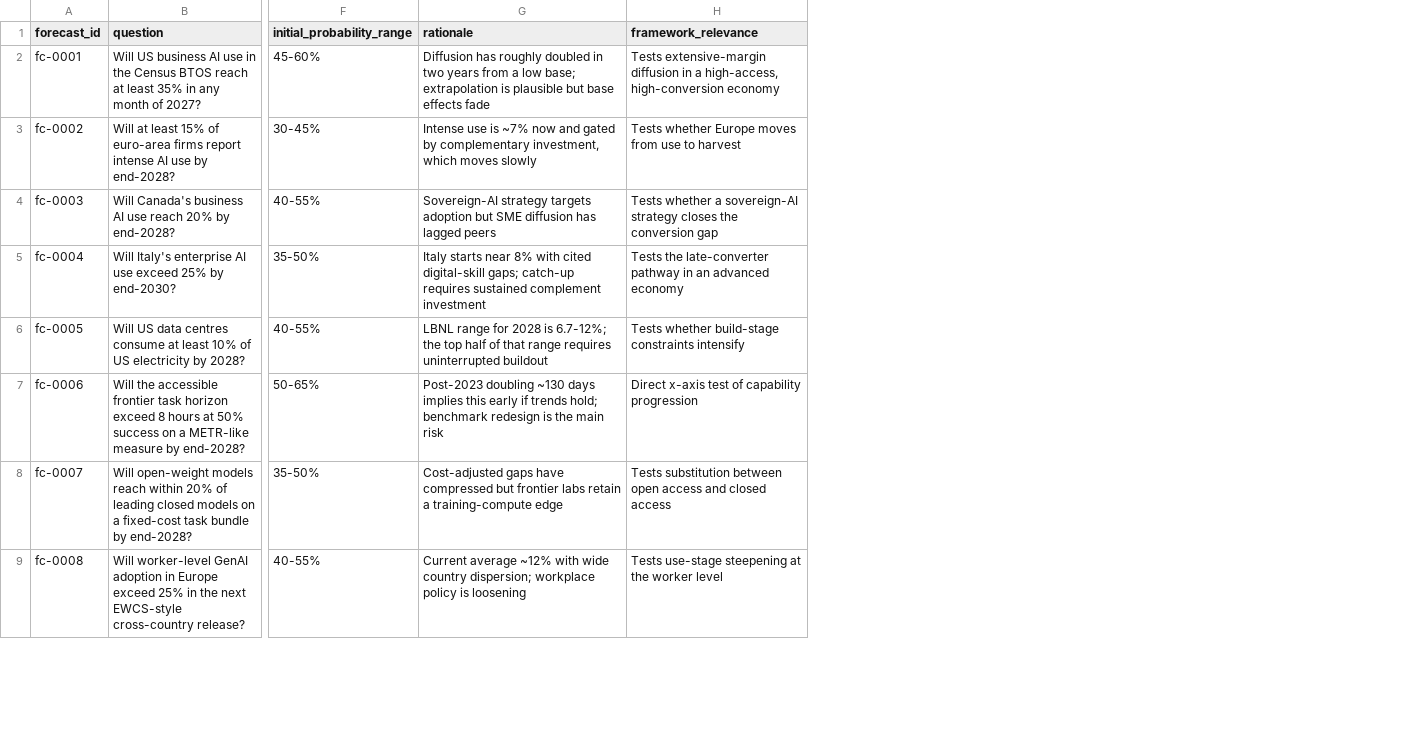
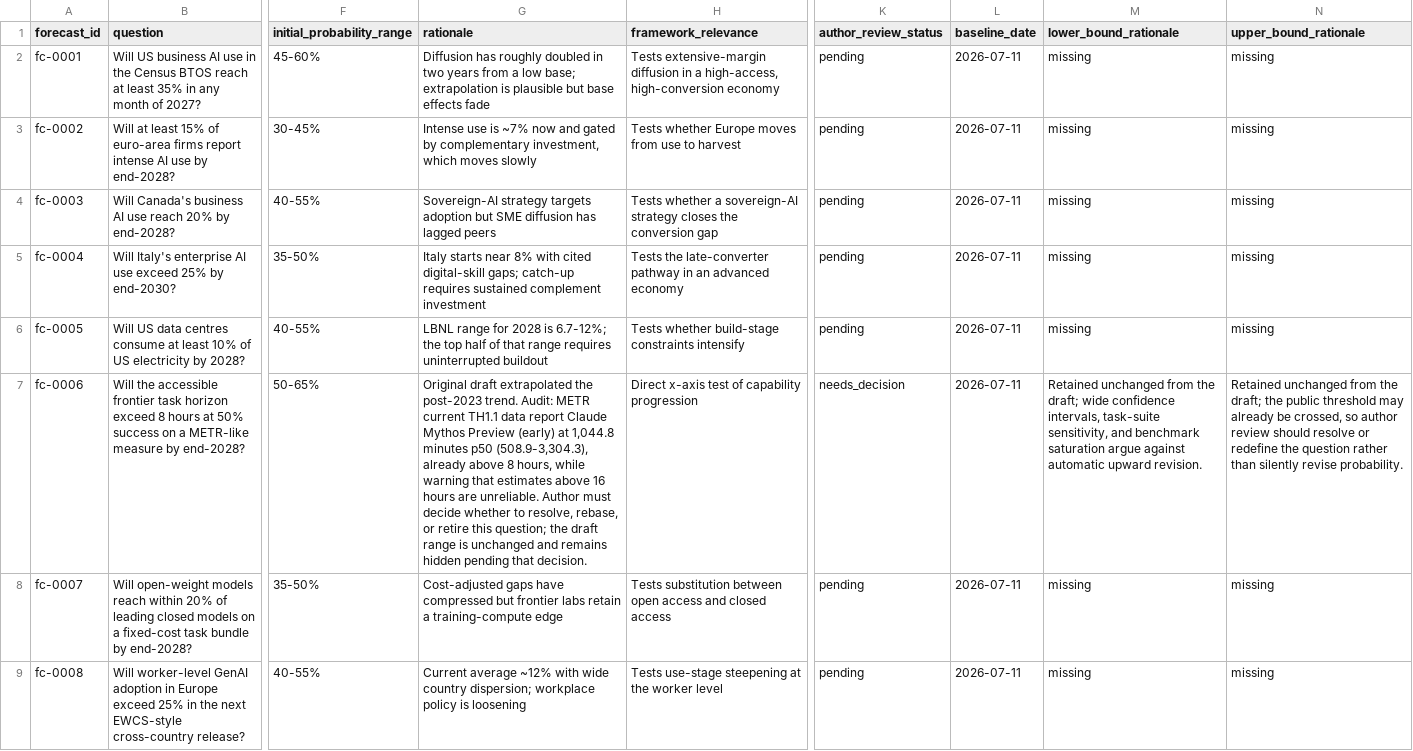
Before and after one commit to yippy141/AI-Carrying-Capacity, a CSV file: data/forecasts/forecast_register.csv, drawn as a sheet; only a part is shown, gaps mark what is left out; the diff names each change by its address in the sheet, - before the commit and + after, or states it on an @@ line.

```diff
--- a/data/forecasts/forecast_register.csv
+++ b/data/forecasts/forecast_register.csv
+column K (author_review_status), rows 2-9: pending | pending | pending | pending | pending | needs_decision | pending | pending
+column L (baseline_date), rows 2-9: all 2026-07-11
+column M (lower_bound_rationale), rows 2-9: missing | missing | missing | missing | missing | Retained unchanged from the draft; wide confidence intervals, task-suite sensitivity, and benchmark saturation argue against automatic upward revision. | missing | missing
+column N (upper_bound_rationale), rows 2-9: missing | missing | missing | missing | missing | Retained unchanged from the draft; the public threshold may already be crossed, so author review should resolve or redefine the question rather than silently revise probability. | missing | missing
-G7 (rationale): Post-2023 doubling ~130 days implies this early if trends hold; benchmark redesign is the main risk
+G7 (rationale): Original draft extrapolated the post-2023 trend. Audit: METR current TH1.1 data report Claude Mythos Preview (early) at 1,044.8 minutes p50 (508.9-3,304.3), already above 8 hours, while warning that estimates above 16 hours are unreliable. Author must decide whether to resolve, rebase, or retire this question; the draft range is unchanged and remains hidden pending that decision.
```
Also changed, not shown: data/claims/claim_ledger.csv, research/source-register/2026-07-11-deep-research-source-additions.csv, 25 other files.
